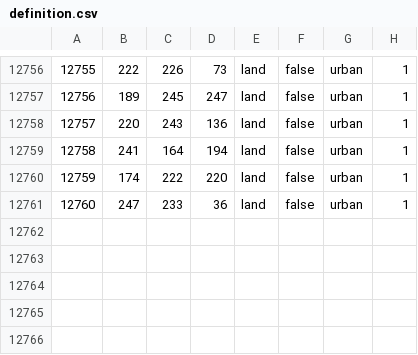
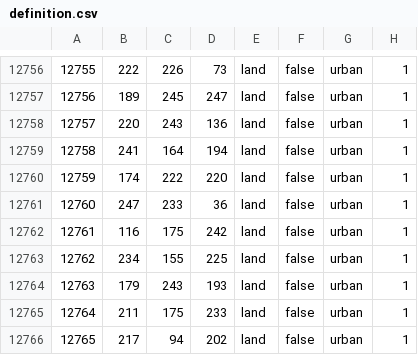
Before and after one commit to deadzoneb/newdeadzone, a CSV file: map/definition.csv, drawn as a sheet; only a part is shown, gaps mark what is left out.

```diff
--- a/map/definition.csv
+++ b/map/definition.csv
@@ -12761 +12761,6 @@
 12760;247;233;36;land;false;urban;1
+12761;116;175;242;land;false;urban;1
+12762;234;155;225;land;false;urban;1
+12763;179;243;193;land;false;urban;1
+12764;211;175;233;land;false;urban;1
+12765;217;94;202;land;false;urban;1
```
Also changed, not shown: 15 other files.
